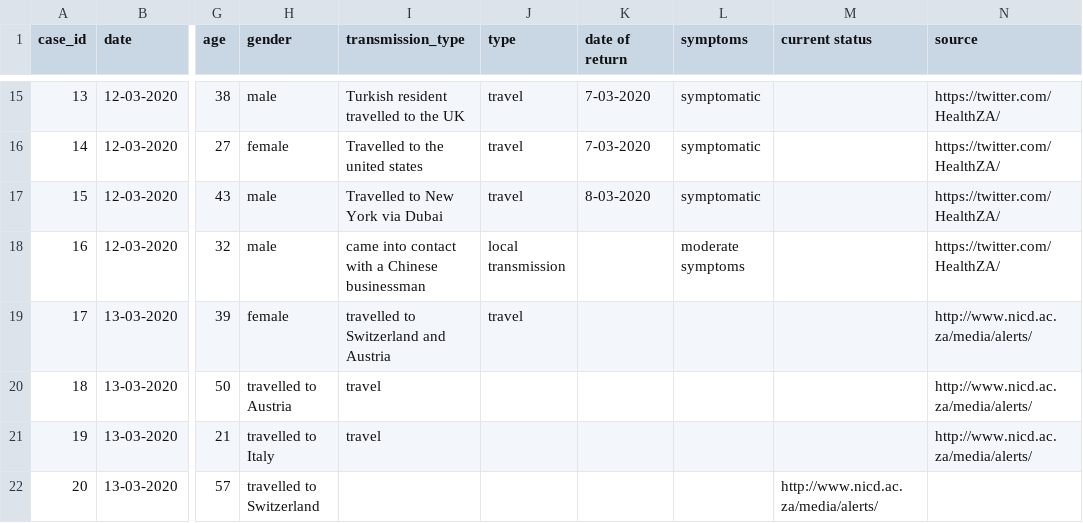
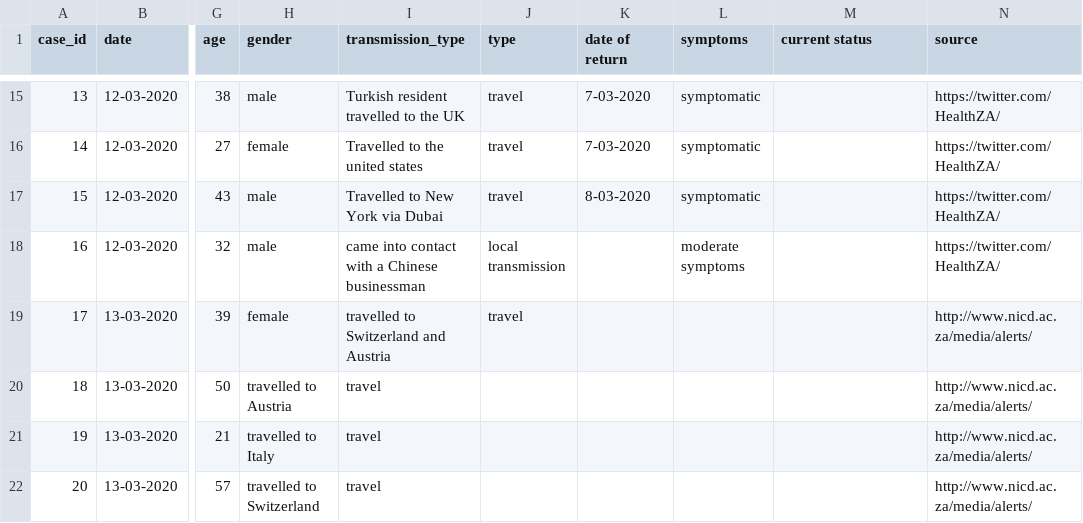
Before and after one commit to oniemtie/covid19africa, a CSV file: data/line-list-southafrica.csv, drawn as a sheet; only a part is shown, gaps mark what is left out; the diff names each change by its address in the sheet, - before the commit and + after, or states it on an @@ line.

Commit message:
Update line-list-southafrica.csv

```diff
--- a/data/line-list-southafrica.csv
+++ b/data/line-list-southafrica.csv
-I22 (transmission_type): (empty)
+I22 (transmission_type): travel
-M22 (current status): http://www.nicd.ac.za/media/alerts/
+M22 (current status): (empty)
-N22 (source): (empty)
+N22 (source): http://www.nicd.ac.za/media/alerts/
```
